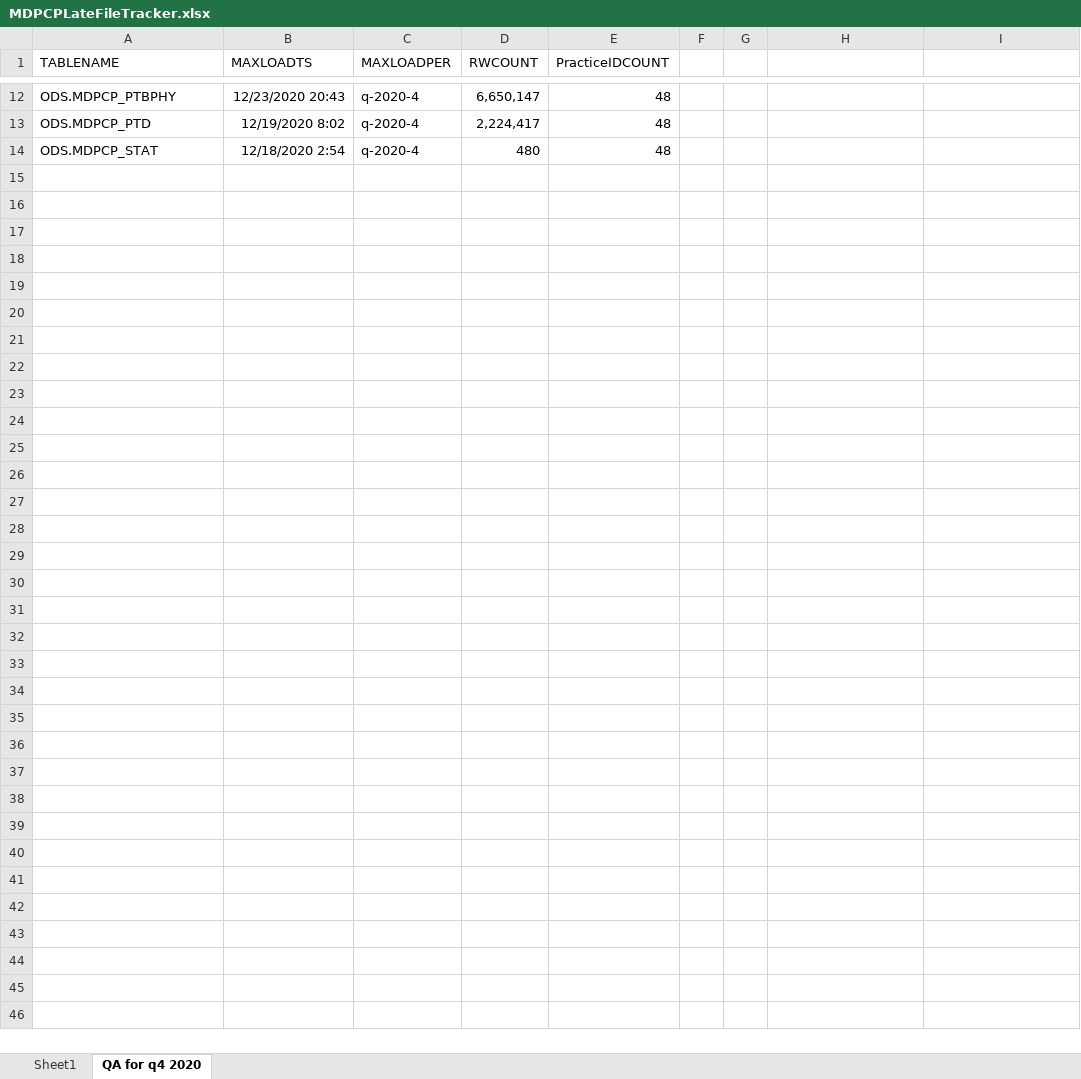
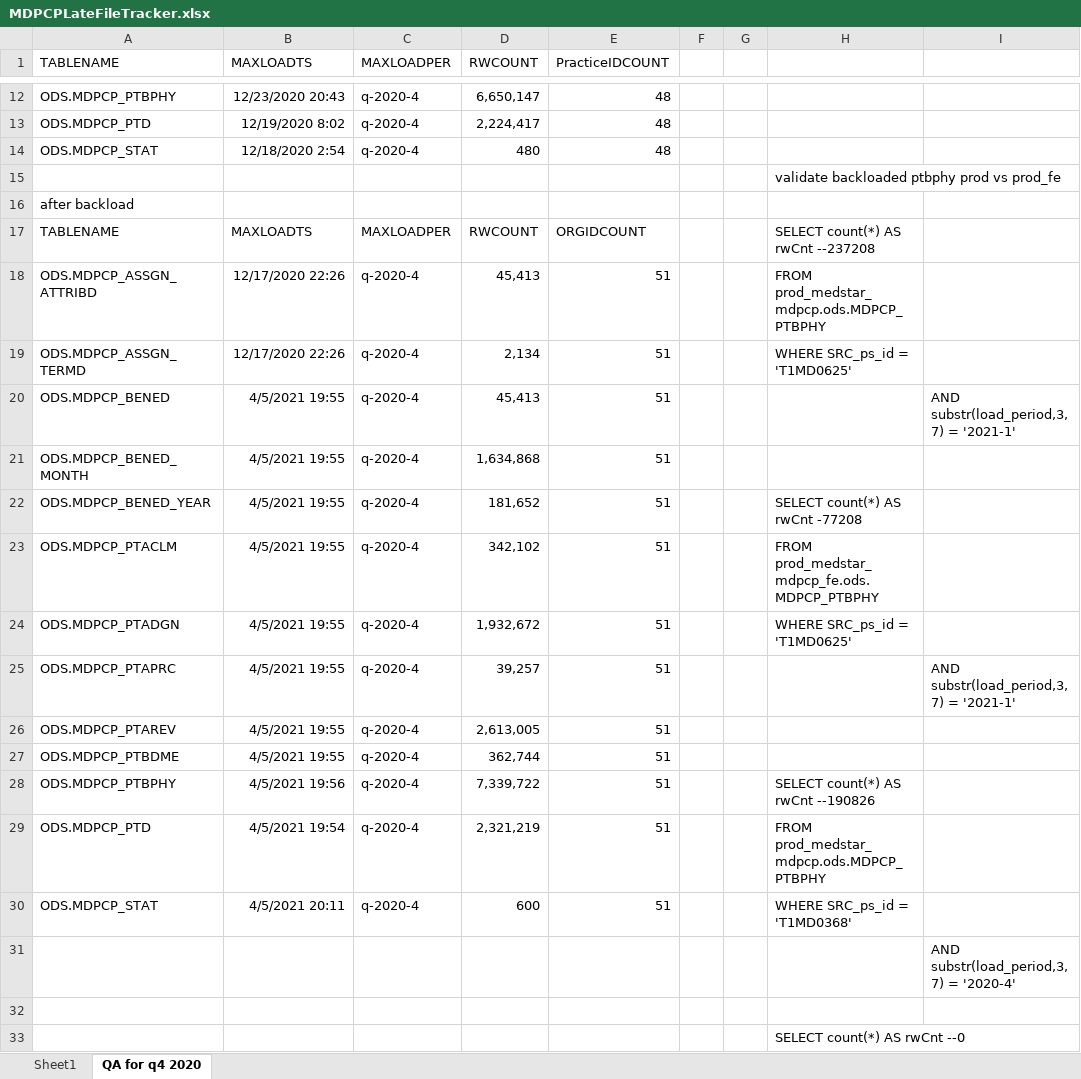
Before and after one commit to mikeoconnor-cj/pythonHmWrk, an Excel workbook: MDPCPLateFileTracker.xlsx, sheet QA for q4 2020, drawn as a sheet; only a part is shown, gaps mark what is left out; values as stored, in another font and other column widths than the file's, no borders; the diff covers the shown part only; the diff names each change by its address in the sheet, - before the commit and + after, or states it on an @@ line.

Commit message:
mdpcp qa

```diff
--- a/MDPCPLateFileTracker.xlsx (sheet QA for q4 2020)
+++ b/MDPCPLateFileTracker.xlsx (sheet QA for q4 2020)
+row 15:  |  |  |  |  |  |  | validate backloaded ptbphy prod vs prod_fe
+row 16: after backload
+row 17: TABLENAME | MAXLOADTS | MAXLOADPER | RWCOUNT | ORGIDCOUNT |  |  | SELECT count(*) AS rwCnt --237208
+row 18: ODS.MDPCP_ASSGN_ATTRIBD | 12/17/2020 22:26 | q-2020-4 | 45,413 | 51 |  |  | FROM prod_medstar_mdpcp.ods.MDPCP_PTBPHY
+row 19: ODS.MDPCP_ASSGN_TERMD | 12/17/2020 22:26 | q-2020-4 | 2,134 | 51 |  |  | WHERE SRC_ps_id = 'T1MD0625'
+row 20: ODS.MDPCP_BENED | 4/5/2021 19:55 | q-2020-4 | 45,413 | 51 |  |  |  | AND substr(load_period,3,7) = '2021-1'
+row 21: ODS.MDPCP_BENED_MONTH | 4/5/2021 19:55 | q-2020-4 | 1,634,868 | 51
+row 22: ODS.MDPCP_BENED_YEAR | 4/5/2021 19:55 | q-2020-4 | 181,652 | 51 |  |  | SELECT count(*) AS rwCnt -77208
+row 23: ODS.MDPCP_PTACLM | 4/5/2021 19:55 | q-2020-4 | 342,102 | 51 |  |  | FROM prod_medstar_mdpcp_fe.ods.MDPCP_PTBPHY
+row 24: ODS.MDPCP_PTADGN | 4/5/2021 19:55 | q-2020-4 | 1,932,672 | 51 |  |  | WHERE SRC_ps_id = 'T1MD0625'
+row 25: ODS.MDPCP_PTAPRC | 4/5/2021 19:55 | q-2020-4 | 39,257 | 51 |  |  |  | AND substr(load_period,3,7) = '2021-1'
+row 26: ODS.MDPCP_PTAREV | 4/5/2021 19:55 | q-2020-4 | 2,613,005 | 51
+row 27: ODS.MDPCP_PTBDME | 4/5/2021 19:55 | q-2020-4 | 362,744 | 51
+row 28: ODS.MDPCP_PTBPHY | 4/5/2021 19:56 | q-2020-4 | 7,339,722 | 51 |  |  | SELECT count(*) AS rwCnt --190826
+row 29: ODS.MDPCP_PTD | 4/5/2021 19:54 | q-2020-4 | 2,321,219 | 51 |  |  | FROM prod_medstar_mdpcp.ods.MDPCP_PTBPHY
+row 30: ODS.MDPCP_STAT | 4/5/2021 20:11 | q-2020-4 | 600 | 51 |  |  | WHERE SRC_ps_id = 'T1MD0368'
+row 31:  |  |  |  |  |  |  |  | AND substr(load_period,3,7) = '2020-4'
+row 32: (empty)
+row 33:  |  |  |  |  |  |  | SELECT count(*) AS rwCnt --0
```
Also changed, not shown: 25 added rows elsewhere in this sheet, sheet Sheet1, 1 other file.
